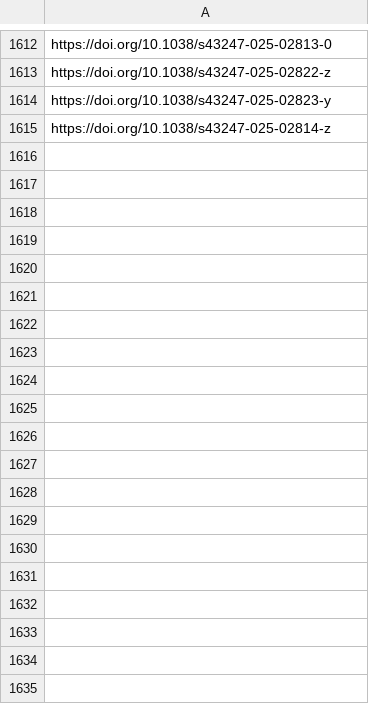
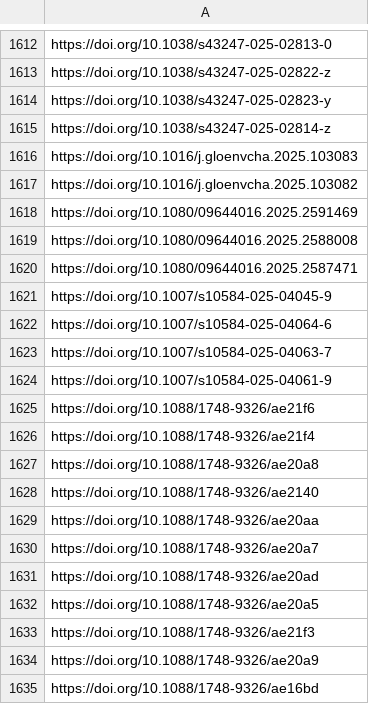
Before and after one commit to sumtxt/picnic, a CSV file: memory/environmental_and_climate_politics_studies_urls.csv, drawn as a sheet; only a part is shown, gaps mark what is left out; the diff covers the shown part only; the diff names each change by its address in the sheet, - before the commit and + after, or states it on an @@ line.

```diff
--- a/memory/environmental_and_climate_politics_studies_urls.csv
+++ b/memory/environmental_and_climate_politics_studies_urls.csv
+row 1616: https://doi.org/10.1016/j.gloenvcha.2025.103083
+row 1617: https://doi.org/10.1016/j.gloenvcha.2025.103082
+row 1618: https://doi.org/10.1080/09644016.2025.2591469
+row 1619: https://doi.org/10.1080/09644016.2025.2588008
+row 1620: https://doi.org/10.1080/09644016.2025.2587471
+row 1621: https://doi.org/10.1007/s10584-025-04045-9
+row 1622: https://doi.org/10.1007/s10584-025-04064-6
+row 1623: https://doi.org/10.1007/s10584-025-04063-7
+row 1624: https://doi.org/10.1007/s10584-025-04061-9
+row 1625: https://doi.org/10.1088/1748-9326/ae21f6
+row 1626: https://doi.org/10.1088/1748-9326/ae21f4
+row 1627: https://doi.org/10.1088/1748-9326/ae20a8
+row 1628: https://doi.org/10.1088/1748-9326/ae2140
+row 1629: https://doi.org/10.1088/1748-9326/ae20aa
+row 1630: https://doi.org/10.1088/1748-9326/ae20a7
+row 1631: https://doi.org/10.1088/1748-9326/ae20ad
+row 1632: https://doi.org/10.1088/1748-9326/ae20a5
+row 1633: https://doi.org/10.1088/1748-9326/ae21f3
+row 1634: https://doi.org/10.1088/1748-9326/ae20a9
+row 1635: https://doi.org/10.1088/1748-9326/ae16bd
```
Also changed, not shown: 67 added rows elsewhere in this file, memory/communication_urls.csv, memory/economics_urls.csv, 13 other files.
